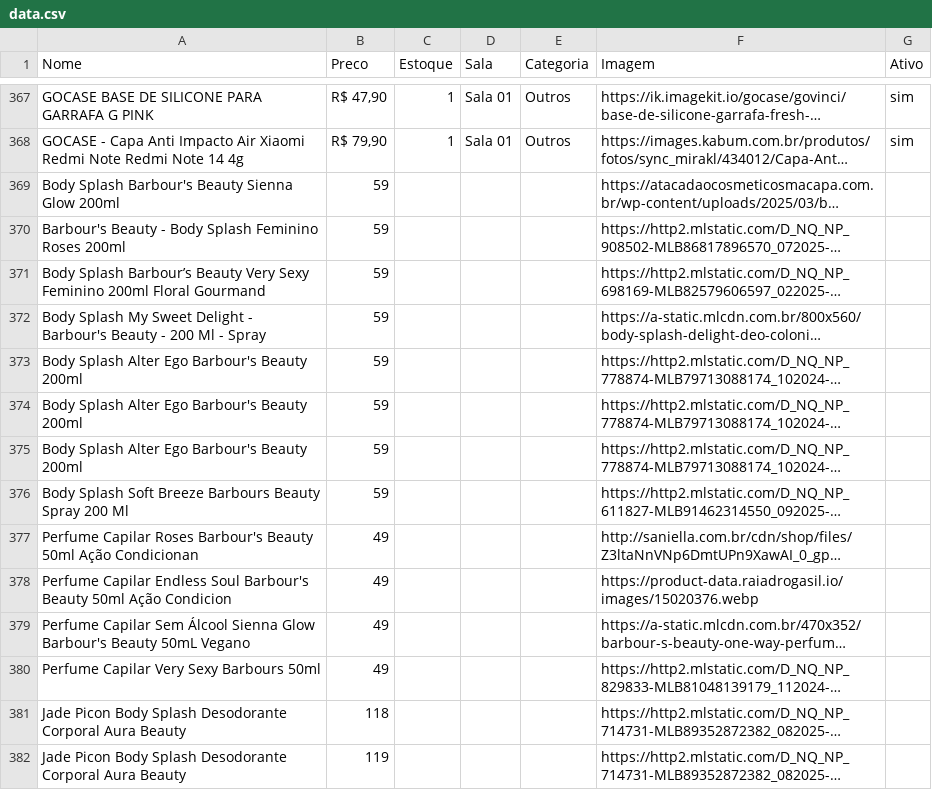
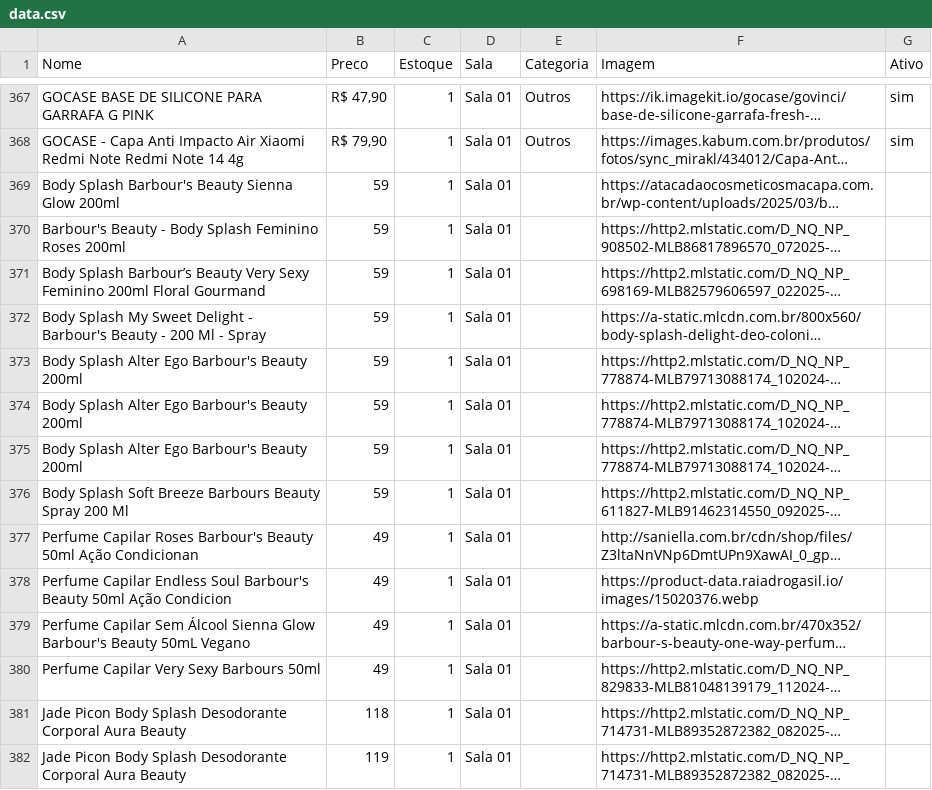
Before and after one commit to lojinhadd/loja, a CSV file: data.csv, drawn as a sheet; only a part is shown, gaps mark what is left out; long unchanged cells end in …; the diff covers the shown part only; the diff names each change by its address in the sheet, - before the commit and + after, or states it on an @@ line.

Commit message:
Auto-sync: planilha atualizada

```diff
--- a/data.csv
+++ b/data.csv
-C369:C382 (Estoque): (empty)
+C369:C382 (Estoque): 1
-D369:D382 (Sala): (empty)
+D369:D382 (Sala): Sala 01
```
Also changed, not shown: 84 edited cells elsewhere in this file.
